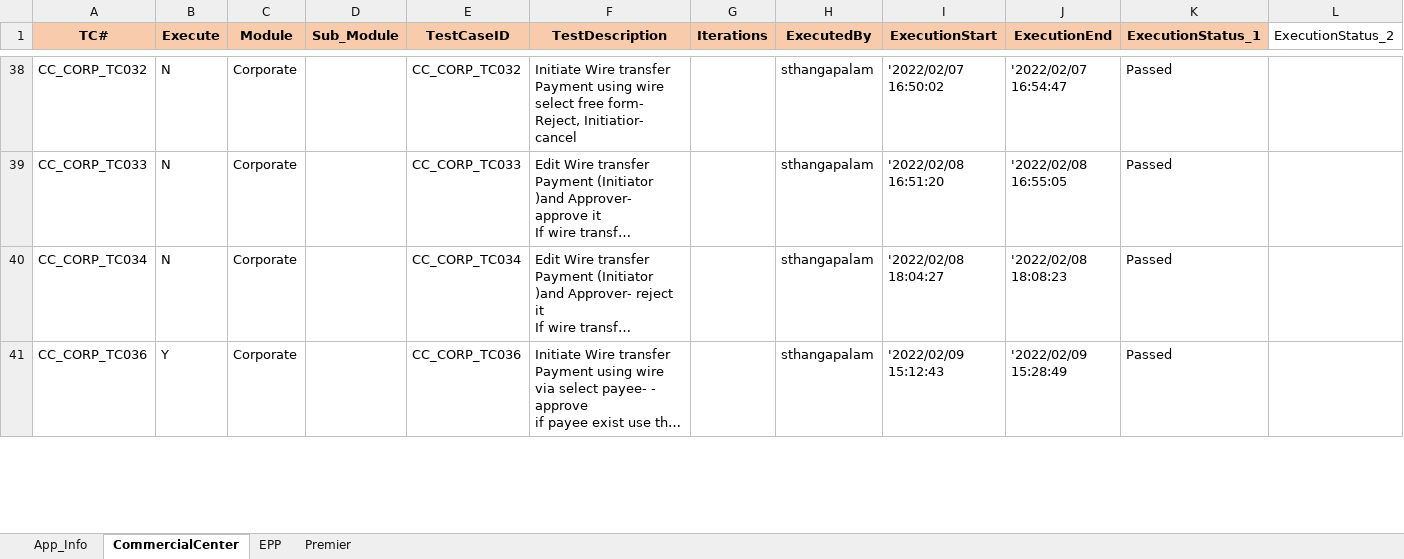
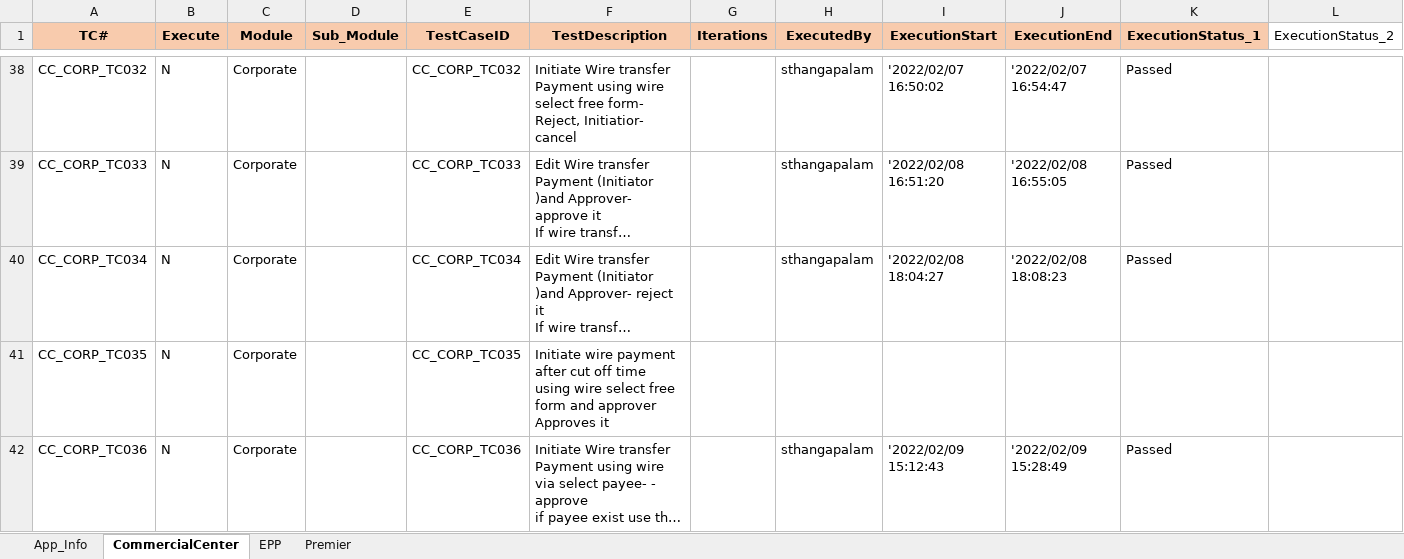
Before and after one commit to mokshamukh/Test_Automation, an Excel workbook: src/main/resources/testdesign/testcontroller/master.xlsx, sheet CommercialCenter, drawn as a sheet; only a part is shown, gaps mark what is left out; long unchanged cells end in …; values as stored, in another font and other column widths than the file's, no borders; addresses are those after the commit; the diff covers the shown part only; the diff names each change by its address in the sheet, - before the commit and + after, or states it on an @@ line.

```diff
--- a/src/main/resources/testdesign/testcontroller/master.xlsx (sheet CommercialCenter)
+++ b/src/main/resources/testdesign/testcontroller/master.xlsx (sheet CommercialCenter)
+row 41: CC_CORP_TC035 | N | Corporate |  | CC_CORP_TC035 | Initiate wire payment after cut off time using wire select free form and approver Approves it
-B42 (Execute): Y
+B42 (Execute): N
```
Also changed, not shown: 3 added rows and 20 edited cells elsewhere in this sheet, 16 other files.
